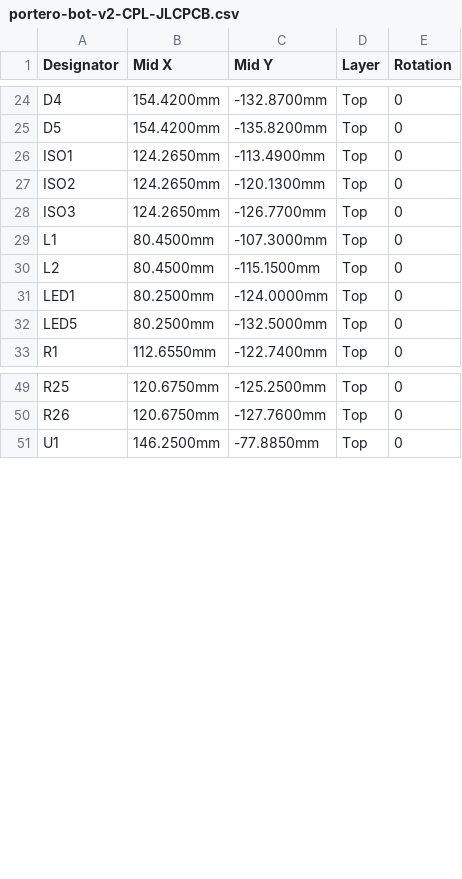
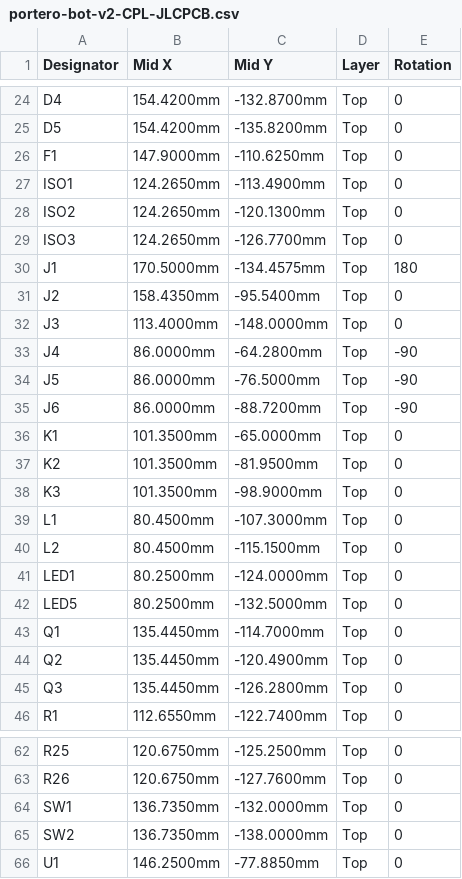
Before and after one commit to Willis75/portero-bot-hardware, a CSV file: kicad/gerbers/portero-bot-v2-CPL-JLCPCB.csv, drawn as a sheet; only a part is shown, gaps mark what is left out; the diff names each change by its address in the sheet, - before the commit and + after, or states it on an @@ line.

```diff
--- a/kicad/gerbers/portero-bot-v2-CPL-JLCPCB.csv
+++ b/kicad/gerbers/portero-bot-v2-CPL-JLCPCB.csv
+row 26: F1 | 147.9000mm | -110.6250mm | Top | 0
+row 30: J1 | 170.5000mm | -134.4575mm | Top | 180
+row 31: J2 | 158.4350mm | -95.5400mm | Top | 0
+row 32: J3 | 113.4000mm | -148.0000mm | Top | 0
+row 33: J4 | 86.0000mm | -64.2800mm | Top | -90
+row 34: J5 | 86.0000mm | -76.5000mm | Top | -90
+row 35: J6 | 86.0000mm | -88.7200mm | Top | -90
+row 36: K1 | 101.3500mm | -65.0000mm | Top | 0
+row 37: K2 | 101.3500mm | -81.9500mm | Top | 0
+row 38: K3 | 101.3500mm | -98.9000mm | Top | 0
+row 43: Q1 | 135.4450mm | -114.7000mm | Top | 0
+row 44: Q2 | 135.4450mm | -120.4900mm | Top | 0
+row 45: Q3 | 135.4450mm | -126.2800mm | Top | 0
+row 64: SW1 | 136.7350mm | -132.0000mm | Top | 0
+row 65: SW2 | 136.7350mm | -138.0000mm | Top | 0
```
Also changed, not shown: kicad/gerbers/portero-bot-v2-BOM-JLCPCB.csv.
